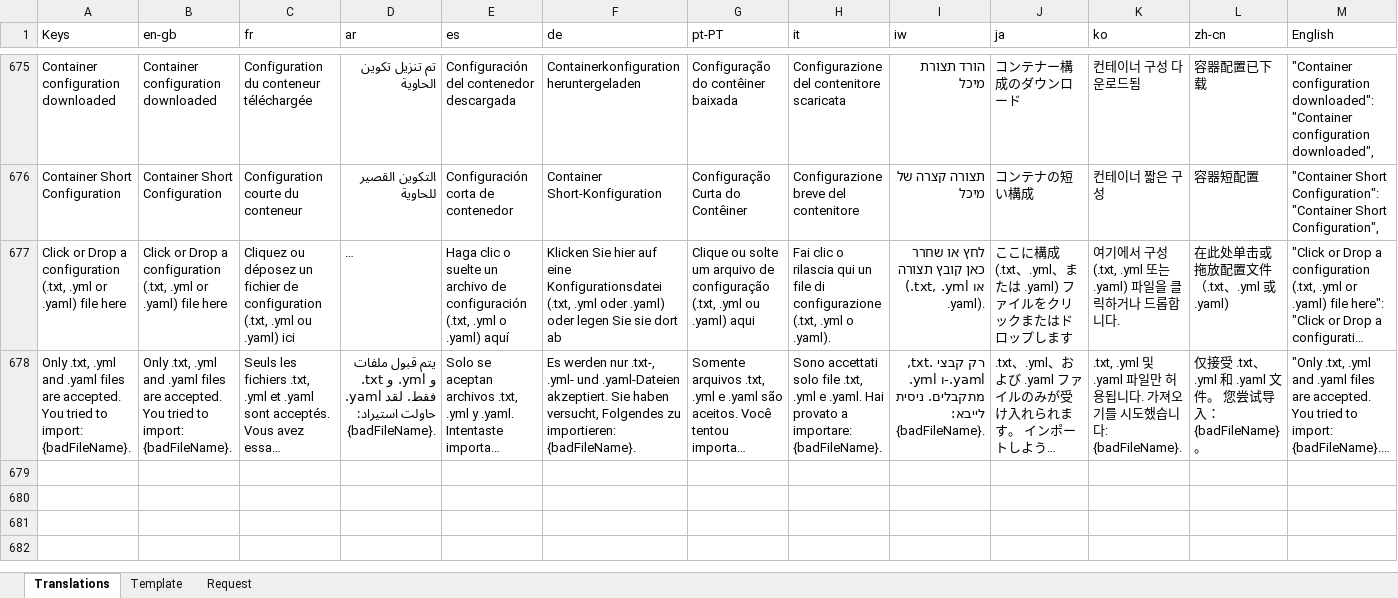
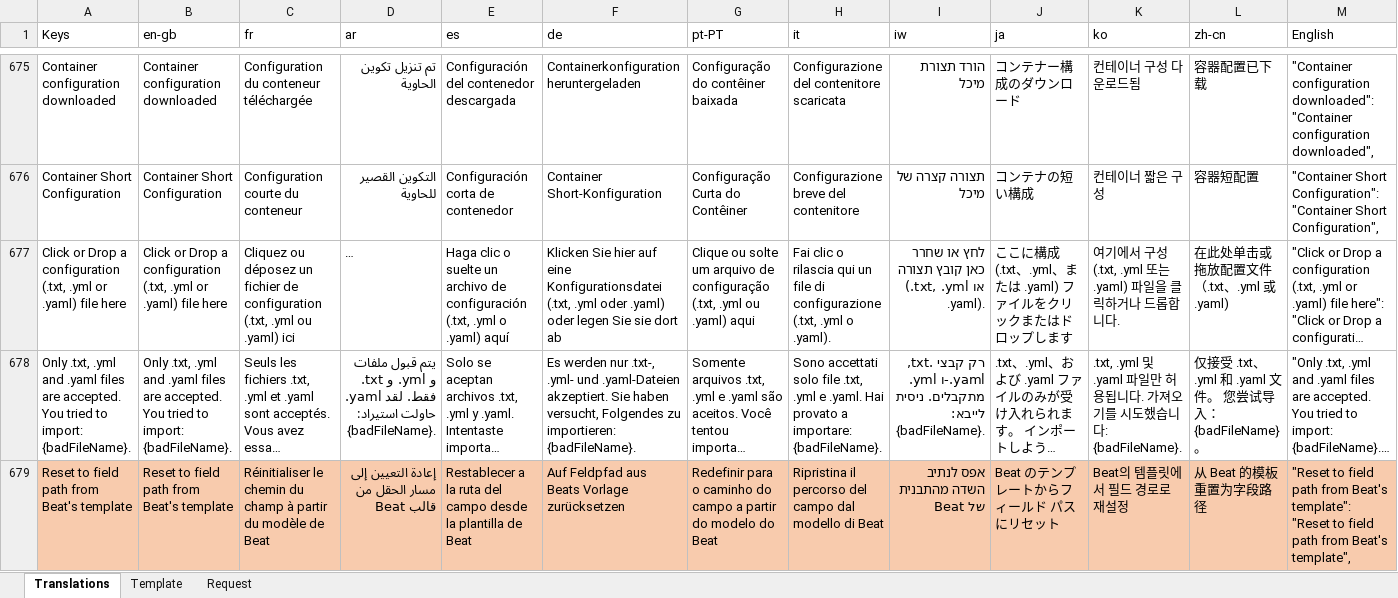
Before and after one commit to logrhythm/EZ-Cloud, an Excel workbook: frontend/src/i18n/Translations Master.xlsx, sheet Translations, drawn as a sheet; only a part is shown, gaps mark what is left out; long unchanged cells end in …; values as stored, in another font and other column widths than the file's, no borders; table styles not drawn; rows hold the shown columns only; the diff names each change by its address in the sheet, - before the commit and + after, or states it on an @@ line.

Commit message:
Update Translations Master.xlsx

```diff
--- a/frontend/src/i18n/Translations Master.xlsx (sheet Translations)
+++ b/frontend/src/i18n/Translations Master.xlsx (sheet Translations)
+row 679: Reset to field path from Beat's template | Reset to field path from Beat's template | Réinitialiser le chemin du champ à partir du modèle de Beat | إعادة التعيين إلى مسار الحقل من قالب Beat | Restablecer a la ruta del campo desde la plantilla de Beat | Auf Feldpfad aus Beats Vorlage zurücksetzen | Redefinir para o caminho do campo a partir do modelo do Beat | Ripristina il percorso del campo dal modello di Beat | אפס לנתיב השדה מהתבנית של Beat | Beat のテンプレートからフィールド パスにリセット | Beat의 템플릿에서 필드 경로로 재설정 | 从 Beat 的模板重置为字段路径 | "Reset to field path from Beat's template": "Reset to field path from Beat's template",
```
